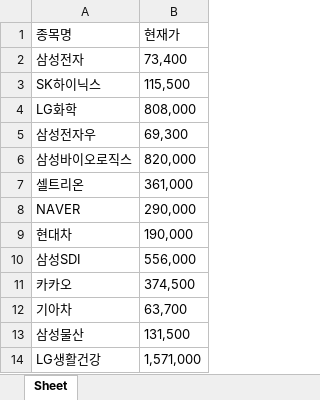
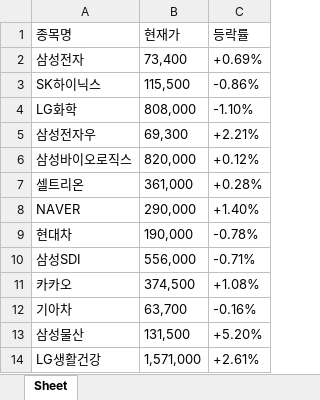
Before and after one commit to rlatjrfks/Service_proj01, an Excel workbook: flask/templates/주식데이터.xlsx, sheet Sheet, drawn as a sheet; only a part is shown; values as stored, in another font and other column widths than the file's, no borders; the diff names each change by its address in the sheet, - before the commit and + after, or states it on an @@ line.

```diff
--- a/flask/templates/주식데이터.xlsx (sheet Sheet)
+++ b/flask/templates/주식데이터.xlsx (sheet Sheet)
+column C (등락률), rows 2-14: +0.69% | -0.86% | -1.10% | +2.21% | +0.12% | +0.28% | +1.40% | -0.78% | -0.71% | +1.08% | -0.16% | +5.20% | +2.61%
```
Also changed, not shown: 6 other files.
